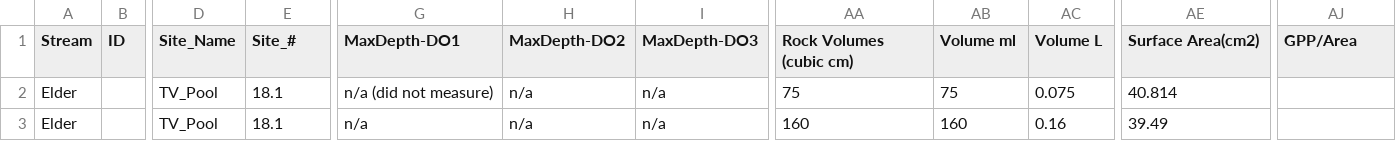
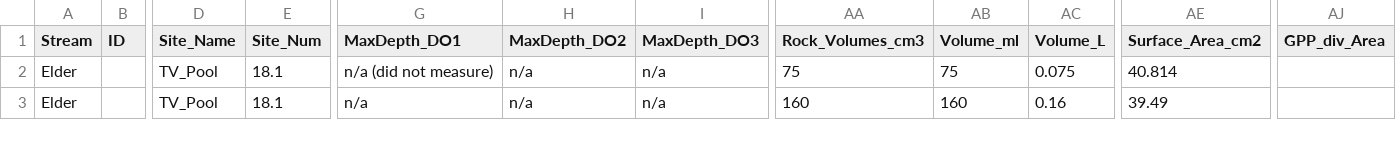
Before and after one commit to keaneflynn/2018_ChlA_Data, a CSV file: Photosynthesis/2018-Photosynthesis.csv, drawn as a sheet; only a part is shown, gaps mark what is left out; the diff names each change by its address in the sheet, - before the commit and + after, or states it on an @@ line.

```diff
--- a/Photosynthesis/2018-Photosynthesis.csv
+++ b/Photosynthesis/2018-Photosynthesis.csv
-E1: Site_#
+E1: Site_Num
-G1: MaxDepth-DO1
+G1: MaxDepth_DO1
-H1: MaxDepth-DO2
+H1: MaxDepth_DO2
-I1: MaxDepth-DO3
+I1: MaxDepth_DO3
-AA1: Rock Volumes (cubic cm)
+AA1: Rock_Volumes_cm3
-AB1: Volume ml
+AB1: Volume_ml
-AC1: Volume L
+AC1: Volume_L
-AE1: Surface Area(cm2)
+AE1: Surface_Area_cm2
-AJ1: GPP/Area
+AJ1: GPP_div_Area
```
Also changed, not shown: ChlA-Data/AFD-Data.csv, ChlA-Data/ChlA-Data.csv, 9 other files.
